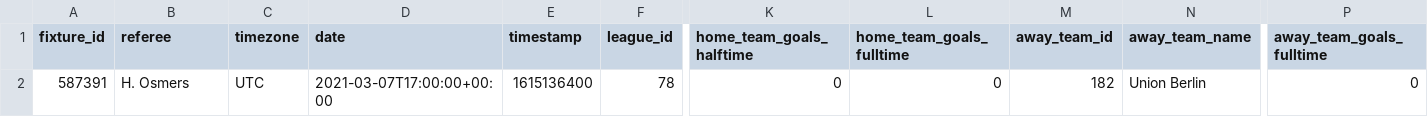
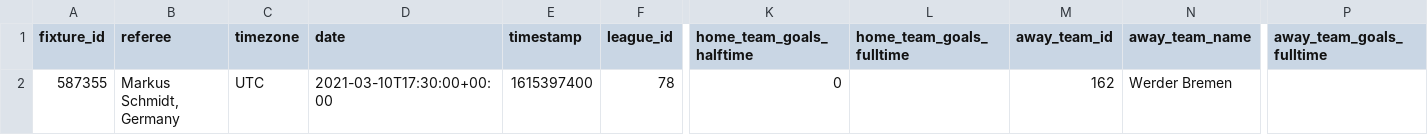
Before and after one commit to pwr-io/pdzd-utils, a CSV file: data_fetcher/fixtures.csv, drawn as a sheet; only a part is shown, gaps mark what is left out; the diff names each change by its address in the sheet, - before the commit and + after, or states it on an @@ line.

```diff
--- a/data_fetcher/fixtures.csv
+++ b/data_fetcher/fixtures.csv
-A2 (fixture_id): 587391
+A2 (fixture_id): 587355
-B2 (referee): H. Osmers
+B2 (referee): Markus Schmidt, Germany
-D2 (date): 2021-03-07T17:00:00+00:00
+D2 (date): 2021-03-10T17:30:00+00:00
-E2 (timestamp): 1615136400
+E2 (timestamp): 1615397400
-L2 (home_team_goals_fulltime): 0
+L2 (home_team_goals_fulltime): (empty)
-M2 (away_team_id): 182
+M2 (away_team_id): 162
-N2 (away_team_name): Union Berlin
+N2 (away_team_name): Werder Bremen
-P2 (away_team_goals_fulltime): 0
+P2 (away_team_goals_fulltime): (empty)
```
Also changed, not shown: data_fetcher/player_stats.csv, 4 other files.
